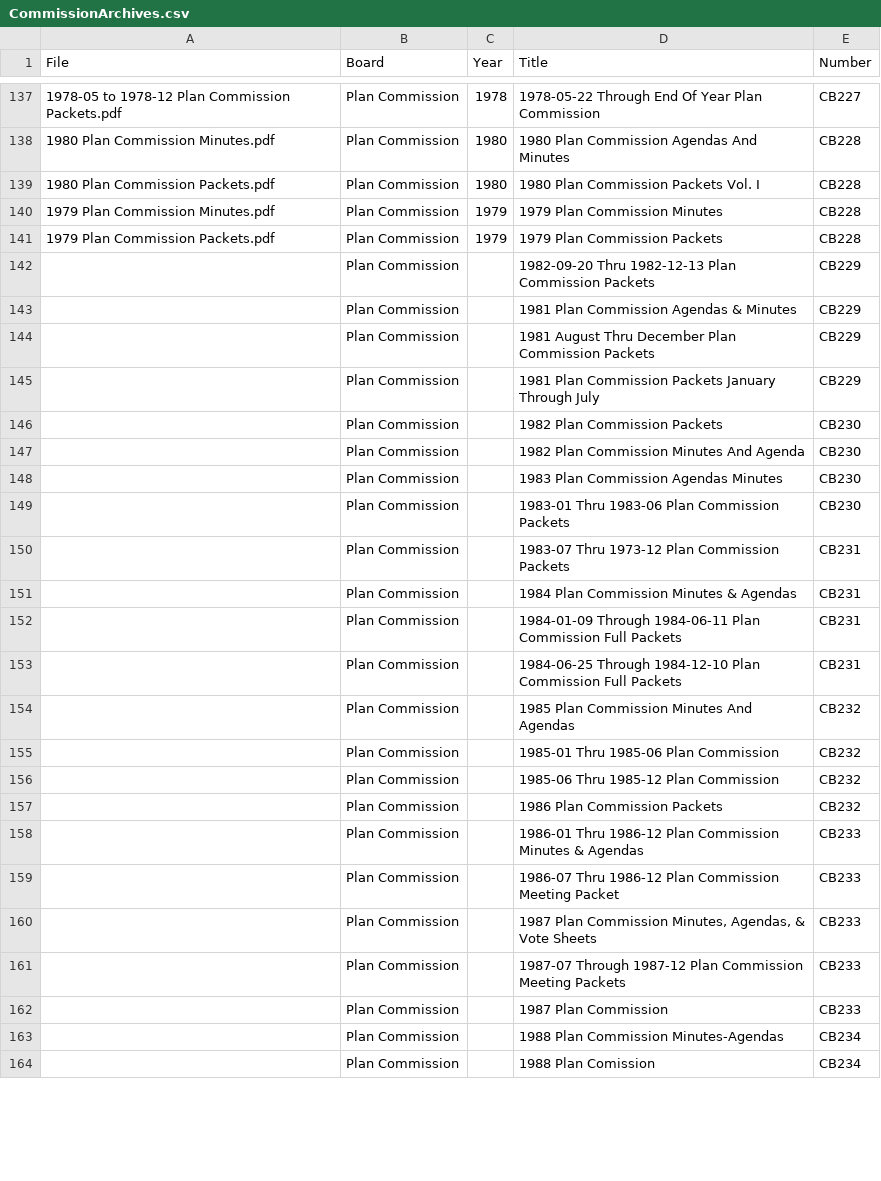
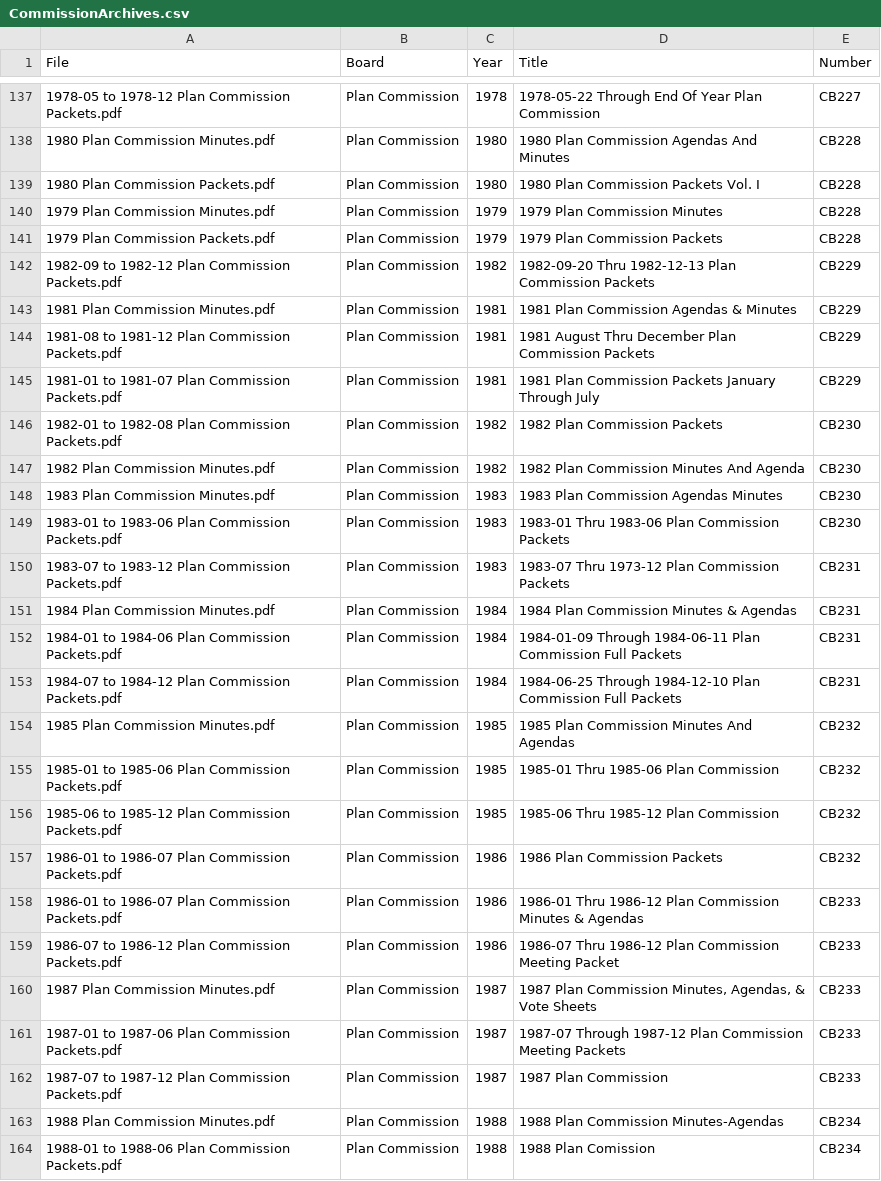
Before and after one commit to City-of-Bloomington/onbase, a CSV file: CommissionArchives.csv, drawn as a sheet; only a part is shown, gaps mark what is left out; the diff covers the shown part only.

Commit message:
Finished first pass of Commission Archives metadata
Updates #2

```diff
--- a/CommissionArchives.csv
+++ b/CommissionArchives.csv
@@ -141,24 +141,24 @@ File,Board,Year,Title,Number
 1979 Plan Commission Packets.pdf,Plan Commission,1979,1979 Plan Commission Packets,CB228
-,Plan Commission,,1982-09-20 Thru 1982-12-13 Plan Commission Packets,CB229
-,Plan Commission,,1981 Plan Commission Agendas & Minutes,CB229
-,Plan Commission,,1981 August Thru December Plan Commission Packets,CB229
-,Plan Commission,,1981 Plan Commission Packets January Through July,CB229
-,Plan Commission,,1982 Plan Commission Packets,CB230
-,Plan Commission,,1982 Plan Commission Minutes And Agenda,CB230
-,Plan Commission,,1983 Plan Commission Agendas Minutes,CB230
-,Plan Commission,,1983-01 Thru 1983-06 Plan Commission Packets,CB230
-,Plan Commission,,1983-07 Thru 1973-12 Plan Commission Packets,CB231
-,Plan Commission,,1984 Plan Commission Minutes & Agendas,CB231
-,Plan Commission,,1984-01-09 Through 1984-06-11 Plan Commission Full Packets,CB231
-,Plan Commission,,1984-06-25 Through 1984-12-10 Plan Commission Full Packets,CB231
-,Plan Commission,,1985 Plan Commission Minutes And Agendas,CB232
-,Plan Commission,,1985-01 Thru 1985-06 Plan Commission,CB232
-,Plan Commission,,1985-06 Thru 1985-12 Plan Commission,CB232
-,Plan Commission,,1986 Plan Commission Packets,CB232
-,Plan Commission,,1986-01 Thru 1986-12 Plan Commission Minutes & Agendas,CB233
-,Plan Commission,,1986-07 Thru 1986-12 Plan Commission Meeting Packet,CB233
-,Plan Commission,,"1987 Plan Commission Minutes, Agendas, & Vote Sheets",CB233
-,Plan Commission,,1987-07 Through 1987-12 Plan Commission Meeting Packets,CB233
-,Plan Commission,,1987 Plan Commission,CB233
-,Plan Commission,,1988 Plan Commission Minutes-Agendas,CB234
-,Plan Commission,,1988 Plan Comission,CB234
+1982-09 to 1982-12 Plan Commission Packets.pdf,Plan Commission,1982,1982-09-20 Thru 1982-12-13 Plan Commission Packets,CB229
+1981 Plan Commission Minutes.pdf,Plan Commission,1981,1981 Plan Commission Agendas & Minutes,CB229
+1981-08 to 1981-12 Plan Commission Packets.pdf,Plan Commission,1981,1981 August Thru December Plan Commission Packets,CB229
+1981-01 to 1981-07 Plan Commission Packets.pdf,Plan Commission,1981,1981 Plan Commission Packets January Through July,CB229
+1982-01 to 1982-08 Plan Commission Packets.pdf,Plan Commission,1982,1982 Plan Commission Packets,CB230
+1982 Plan Commission Minutes.pdf,Plan Commission,1982,1982 Plan Commission Minutes And Agenda,CB230
+1983 Plan Commission Minutes.pdf,Plan Commission,1983,1983 Plan Commission Agendas Minutes,CB230
+1983-01 to 1983-06 Plan Commission Packets.pdf,Plan Commission,1983,1983-01 Thru 1983-06 Plan Commission Packets,CB230
+1983-07 to 1983-12 Plan Commission Packets.pdf,Plan Commission,1983,1983-07 Thru 1973-12 Plan Commission Packets,CB231
+1984 Plan Commission Minutes.pdf,Plan Commission,1984,1984 Plan Commission Minutes & Agendas,CB231
+1984-01 to 1984-06 Plan Commission Packets.pdf,Plan Commission,1984,1984-01-09 Through 1984-06-11 Plan Commission Full Packets,CB231
+1984-07 to 1984-12 Plan Commission Packets.pdf,Plan Commission,1984,1984-06-25 Through 1984-12-10 Plan Commission Full Packets,CB231
+1985 Plan Commission Minutes.pdf,Plan Commission,1985,1985 Plan Commission Minutes And Agendas,CB232
+1985-01 to 1985-06 Plan Commission Packets.pdf,Plan Commission,1985,1985-01 Thru 1985-06 Plan Commission,CB232
+1985-06 to 1985-12 Plan Commission Packets.pdf,Plan Commission,1985,1985-06 Thru 1985-12 Plan Commission,CB232
+1986-01 to 1986-07 Plan Commission Packets.pdf,Plan Commission,1986,1986 Plan Commission Packets,CB232
+1986-01 to 1986-07 Plan Commission Packets.pdf,Plan Commission,1986,1986-01 Thru 1986-12 Plan Commission Minutes & Agendas,CB233
+1986-07 to 1986-12 Plan Commission Packets.pdf,Plan Commission,1986,1986-07 Thru 1986-12 Plan Commission Meeting Packet,CB233
+1987 Plan Commission Minutes.pdf,Plan Commission,1987,"1987 Plan Commission Minutes, Agendas, & Vote Sheets",CB233
+1987-01 to 1987-06 Plan Commission Packets.pdf,Plan Commission,1987,1987-07 Through 1987-12 Plan Commission Meeting Packets,CB233
+1987-07 to 1987-12 Plan Commission Packets.pdf,Plan Commission,1987,1987 Plan Commission,CB233
+1988 Plan Commission Minutes.pdf,Plan Commission,1988,1988 Plan Commission Minutes-Agendas,CB234
+1988-01 to 1988-06 Plan Commission Packets.pdf,Plan Commission,1988,1988 Plan Comission,CB234
```
Also changed, not shown: 7 added rows, 4 removed rows and 82 edited cells elsewhere in this file.
